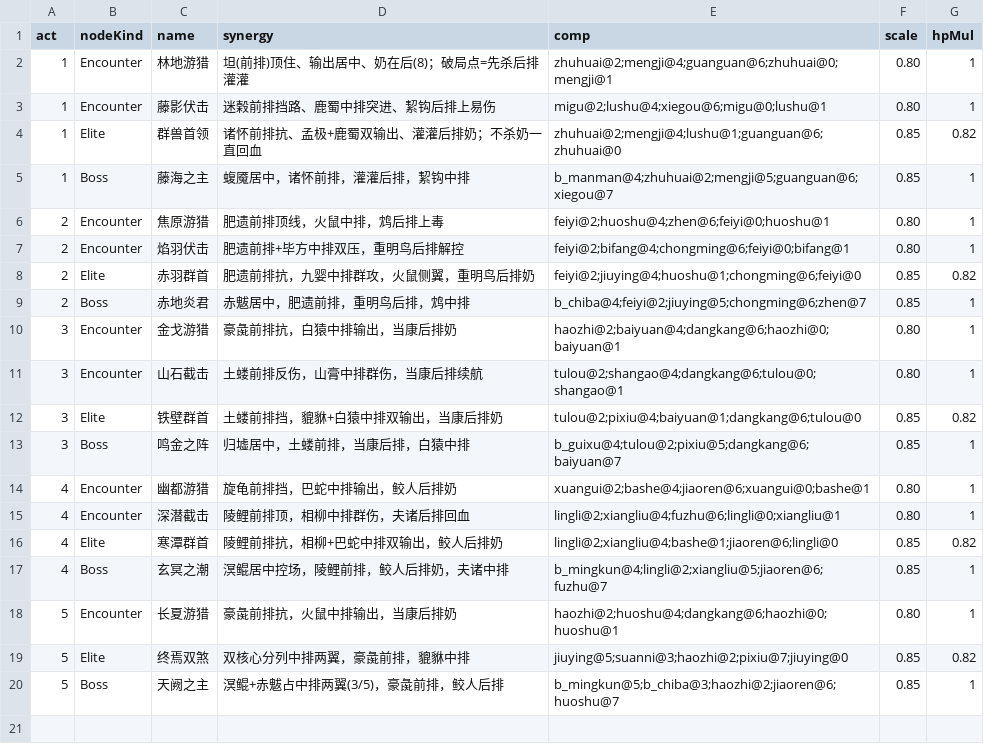
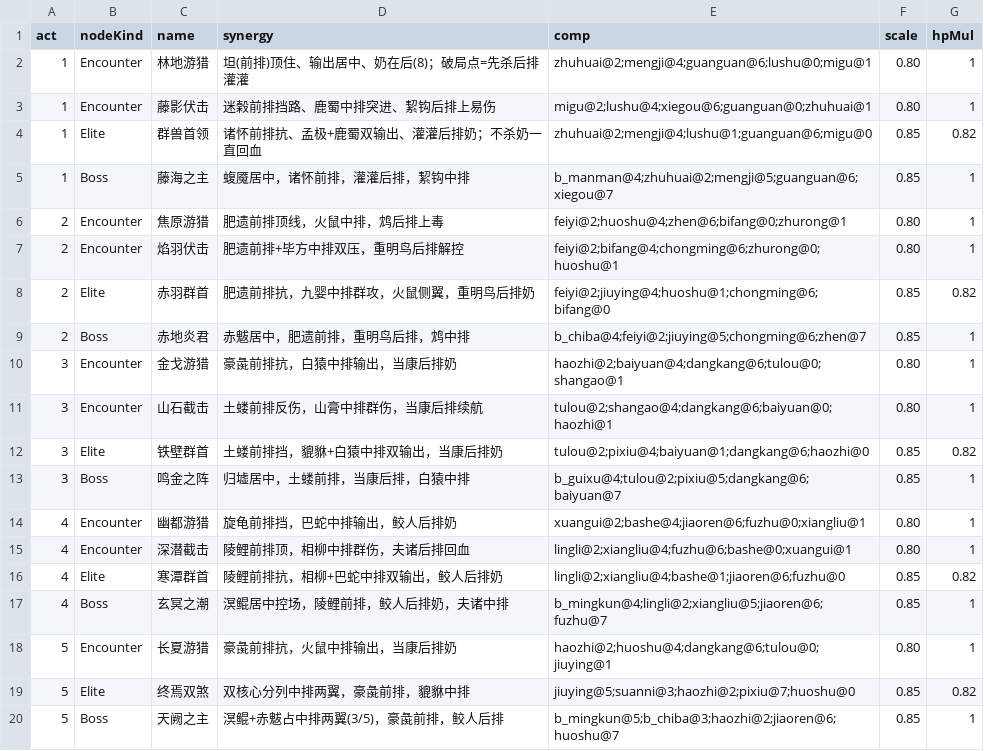
Before and after one commit to ZZYX8Ar/WanXiang, a CSV file: Assets/Resources/Data/encounters.csv, drawn as a sheet.

Commit message:
遭遇编队去重：每队 5 只全部不同（按幕元素池选不同异兽）

```diff
--- a/Assets/Resources/Data/encounters.csv
+++ b/Assets/Resources/Data/encounters.csv
@@ -1,20 +1,20 @@
 act,nodeKind,name,synergy,comp,scale,hpMul
-1,Encounter,林地游猎,坦(前排)顶住、输出居中、奶在后(8)；破局点=先杀后排灌灌,zhuhuai@2;mengji@4;guanguan@6;zhuhuai@0;mengji@1,0.80,1
-1,Encounter,藤影伏击,迷榖前排挡路、鹿蜀中排突进、絜钩后排上易伤,migu@2;lushu@4;xiegou@6;migu@0;lushu@1,0.80,1
-1,Elite,群兽首领,诸怀前排抗、孟极+鹿蜀双输出、灌灌后排奶；不杀奶一直回血,zhuhuai@2;mengji@4;lushu@1;guanguan@6;zhuhuai@0,0.85,0.82
+1,Encounter,林地游猎,坦(前排)顶住、输出居中、奶在后(8)；破局点=先杀后排灌灌,zhuhuai@2;mengji@4;guanguan@6;lushu@0;migu@1,0.80,1
+1,Encounter,藤影伏击,迷榖前排挡路、鹿蜀中排突进、絜钩后排上易伤,migu@2;lushu@4;xiegou@6;guanguan@0;zhuhuai@1,0.80,1
+1,Elite,群兽首领,诸怀前排抗、孟极+鹿蜀双输出、灌灌后排奶；不杀奶一直回血,zhuhuai@2;mengji@4;lushu@1;guanguan@6;migu@0,0.85,0.82
 1,Boss,藤海之主,蝮魇居中，诸怀前排，灌灌后排，絜钩中排,b_manman@4;zhuhuai@2;mengji@5;guanguan@6;xiegou@7,0.85,1
-2,Encounter,焦原游猎,肥遗前排顶线，火鼠中排，鸩后排上毒,feiyi@2;huoshu@4;zhen@6;feiyi@0;huoshu@1,0.80,1
-2,Encounter,焰羽伏击,肥遗前排+毕方中排双压，重明鸟后排解控,feiyi@2;bifang@4;chongming@6;feiyi@0;bifang@1,0.80,1
-2,Elite,赤羽群首,肥遗前排抗，九婴中排群攻，火鼠侧翼，重明鸟后排奶,feiyi@2;jiuying@4;huoshu@1;chongming@6;feiyi@0,0.85,0.82
+2,Encounter,焦原游猎,肥遗前排顶线，火鼠中排，鸩后排上毒,feiyi@2;huoshu@4;zhen@6;bifang@0;zhurong@1,0.80,1
+2,Encounter,焰羽伏击,肥遗前排+毕方中排双压，重明鸟后排解控,feiyi@2;bifang@4;chongming@6;zhurong@0;huoshu@1,0.80,1
+2,Elite,赤羽群首,肥遗前排抗，九婴中排群攻，火鼠侧翼，重明鸟后排奶,feiyi@2;jiuying@4;huoshu@1;chongming@6;bifang@0,0.85,0.82
 2,Boss,赤地炎君,赤魃居中，肥遗前排，重明鸟后排，鸩中排,b_chiba@4;feiyi@2;jiuying@5;chongming@6;zhen@7,0.85,1
-3,Encounter,金戈游猎,豪彘前排抗，白猿中排输出，当康后排奶,haozhi@2;baiyuan@4;dangkang@6;haozhi@0;baiyuan@1,0.80,1
-3,Encounter,山石截击,土蝼前排反伤，山膏中排群伤，当康后排续航,tulou@2;shangao@4;dangkang@6;tulou@0;shangao@1,0.80,1
-3,Elite,铁壁群首,土蝼前排挡，貔貅+白猿中排双输出，当康后排奶,tulou@2;pixiu@4;baiyuan@1;dangkang@6;tulou@0,0.85,0.82
+3,Encounter,金戈游猎,豪彘前排抗，白猿中排输出，当康后排奶,haozhi@2;baiyuan@4;dangkang@6;tulou@0;shangao@1,0.80,1
+3,Encounter,山石截击,土蝼前排反伤，山膏中排群伤，当康后排续航,tulou@2;shangao@4;dangkang@6;baiyuan@0;haozhi@1,0.80,1
+3,Elite,铁壁群首,土蝼前排挡，貔貅+白猿中排双输出，当康后排奶,tulou@2;pixiu@4;baiyuan@1;dangkang@6;haozhi@0,0.85,0.82
 3,Boss,鸣金之阵,归墟居中，土蝼前排，当康后排，白猿中排,b_guixu@4;tulou@2;pixiu@5;dangkang@6;baiyuan@7,0.85,1
-4,Encounter,幽都游猎,旋龟前排挡，巴蛇中排输出，鲛人后排奶,xuangui@2;bashe@4;jiaoren@6;xuangui@0;bashe@1,0.80,1
-4,Encounter,深潜截击,陵鲤前排顶，相柳中排群伤，夫诸后排回血,lingli@2;xiangliu@4;fuzhu@6;lingli@0;xiangliu@1,0.80,1
-4,Elite,寒潭群首,陵鲤前排抗，相柳+巴蛇中排双输出，鲛人后排奶,lingli@2;xiangliu@4;bashe@1;jiaoren@6;lingli@0,0.85,0.82
+4,Encounter,幽都游猎,旋龟前排挡，巴蛇中排输出，鲛人后排奶,xuangui@2;bashe@4;jiaoren@6;fuzhu@0;xiangliu@1,0.80,1
+4,Encounter,深潜截击,陵鲤前排顶，相柳中排群伤，夫诸后排回血,lingli@2;xiangliu@4;fuzhu@6;bashe@0;xuangui@1,0.80,1
+4,Elite,寒潭群首,陵鲤前排抗，相柳+巴蛇中排双输出，鲛人后排奶,lingli@2;xiangliu@4;bashe@1;jiaoren@6;fuzhu@0,0.85,0.82
 4,Boss,玄冥之潮,溟鲲居中控场，陵鲤前排，鲛人后排奶，夫诸中排,b_mingkun@4;lingli@2;xiangliu@5;jiaoren@6;fuzhu@7,0.85,1
-5,Encounter,长夏游猎,豪彘前排抗，火鼠中排输出，当康后排奶,haozhi@2;huoshu@4;dangkang@6;haozhi@0;huoshu@1,0.80,1
-5,Elite,终焉双煞,双核心分列中排两翼，豪彘前排，貔貅中排,jiuying@5;suanni@3;haozhi@2;pixiu@7;jiuying@0,0.85,0.82
+5,Encounter,长夏游猎,豪彘前排抗，火鼠中排输出，当康后排奶,haozhi@2;huoshu@4;dangkang@6;tulou@0;jiuying@1,0.80,1
+5,Elite,终焉双煞,双核心分列中排两翼，豪彘前排，貔貅中排,jiuying@5;suanni@3;haozhi@2;pixiu@7;huoshu@0,0.85,0.82
 5,Boss,天阙之主,溟鲲+赤魃占中排两翼(3/5)，豪彘前排，鲛人后排,b_mingkun@5;b_chiba@3;haozhi@2;jiaoren@6;huoshu@7,0.85,1
```
